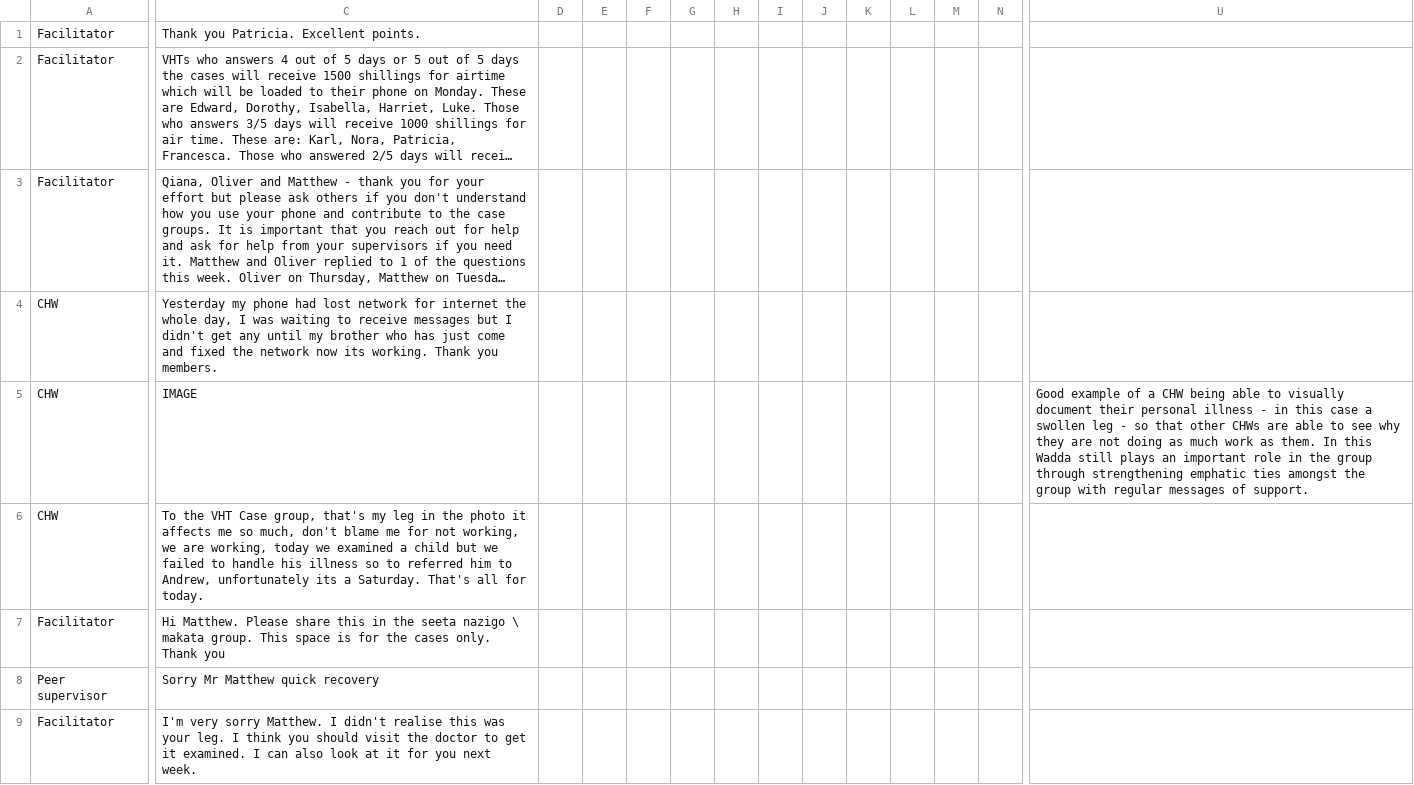
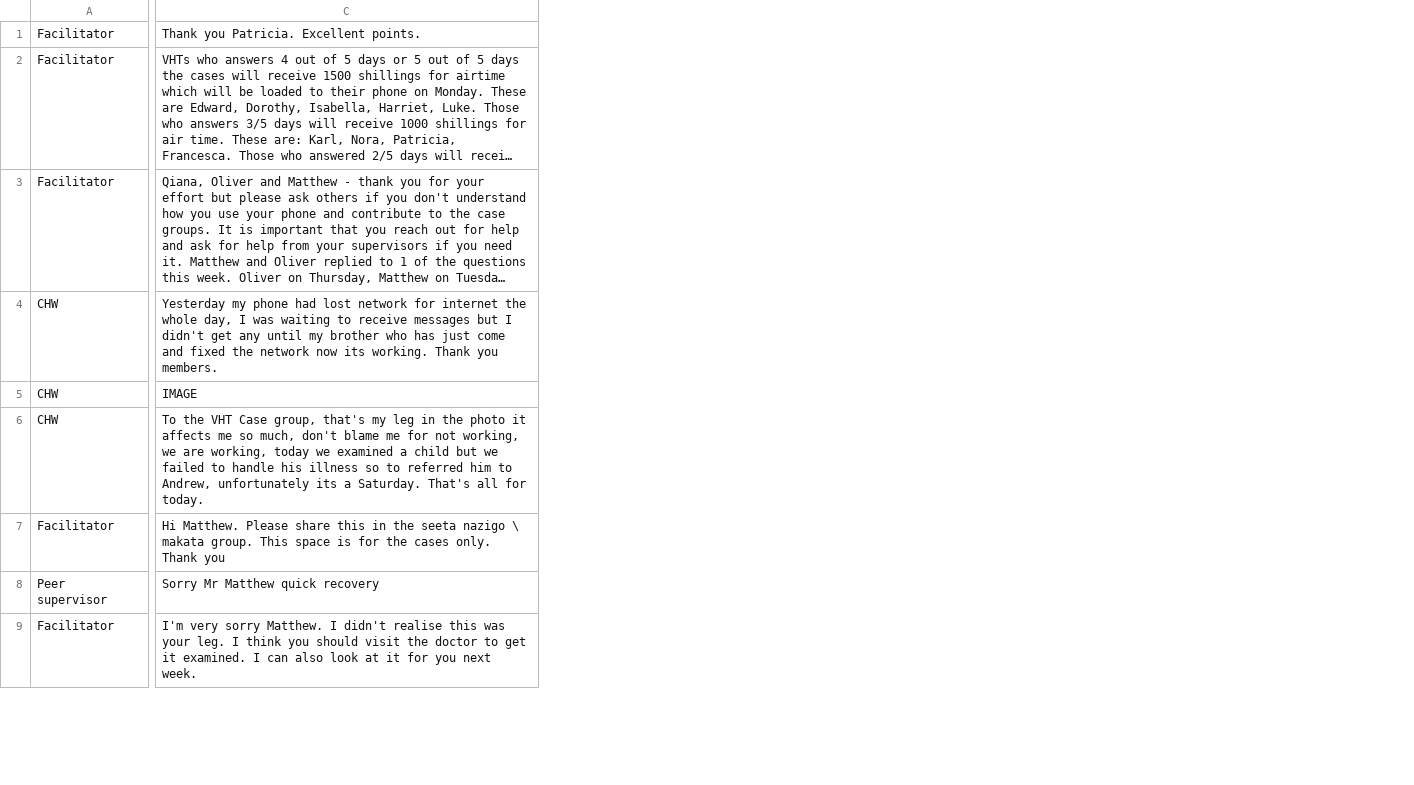
Before and after one commit to ecraft2learn/ai, a CSV file: LIFE/whatsapp-data/WhatsApp-test-data.csv, drawn as a sheet; only a part is shown, gaps mark what is left out; long unchanged cells end in …; the diff covers the shown part only; the diff names each change by its address in the sheet, - before the commit and + after, or states it on an @@ line.

Commit message:
Cleaned up test data spreadsheet

```diff
--- a/LIFE/whatsapp-data/WhatsApp-test-data.csv
+++ b/LIFE/whatsapp-data/WhatsApp-test-data.csv
-column D, empty
-column E, empty
-column F, empty
-column G, empty
-column H, empty
-column I, empty
-column J, empty
-column K, empty
-column L, empty
-column M, empty
-column N, empty
-column U, row 5: Good example of a CHW being able to visually document their personal illness - in this case a swollen leg - so that other CHWs are able to see why they are not doing as much work as them. In this Wadda still plays an important role in the group through strengthening emphatic ties amongst the group with regular messages of support.
```
Also changed, not shown: 6 removed columns elsewhere in this file.
